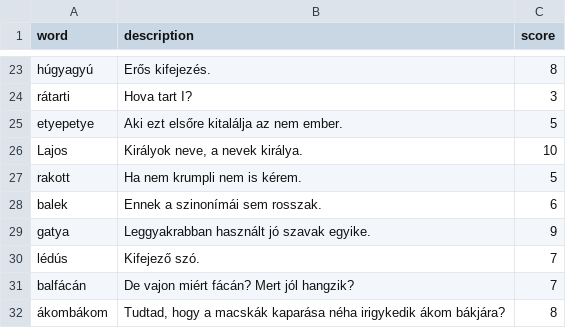
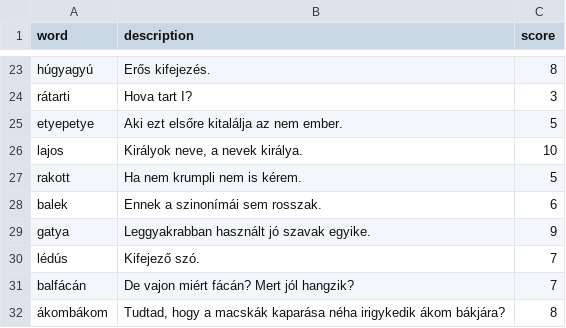
Before and after one commit to joszo-wordle/joszo, a CSV file: data/daily_words.csv, drawn as a sheet; only a part is shown, gaps mark what is left out.

Commit message:
fix capital lettered words

```diff
--- a/data/daily_words.csv
+++ b/data/daily_words.csv
@@ -25,3 +25,3 @@ rátarti,Hova tart I?,3
 etyepetye,Aki ezt elsőre kitalálja az nem ember.,5
-Lajos,"Királyok neve, a nevek királya.",10
+lajos,"Királyok neve, a nevek királya.",10
 rakott,Ha nem krumpli nem is kérem.,5
```
